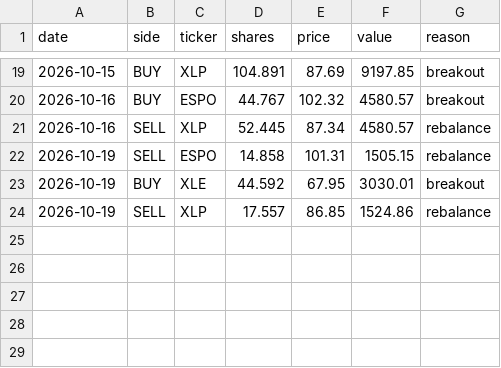
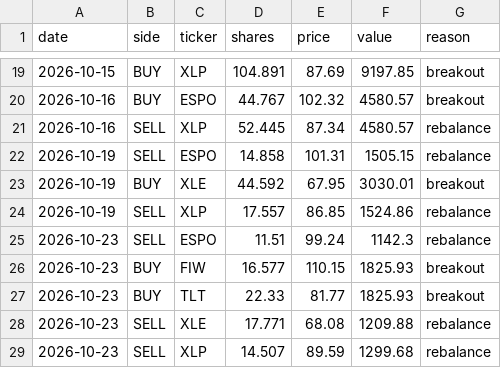
Before and after one commit to HYC1102/ATR-breakout-strategy, a CSV file: data/paper_etf_trades.csv, drawn as a sheet; only a part is shown, gaps mark what is left out; the diff names each change by its address in the sheet, - before the commit and + after, or states it on an @@ line.

```diff
--- a/data/paper_etf_trades.csv
+++ b/data/paper_etf_trades.csv
+row 25: 2026-10-23 | SELL | ESPO | 11.51 | 99.24 | 1142.3 | rebalance
+row 26: 2026-10-23 | BUY | FIW | 16.577 | 110.15 | 1825.93 | breakout
+row 27: 2026-10-23 | BUY | TLT | 22.33 | 81.77 | 1825.93 | breakout
+row 28: 2026-10-23 | SELL | XLE | 17.771 | 68.08 | 1209.88 | rebalance
+row 29: 2026-10-23 | SELL | XLP | 14.507 | 89.59 | 1299.68 | rebalance
```
Also changed, not shown: data/paper_equity.csv, data/paper_etf_equity.csv, 4 other files.
